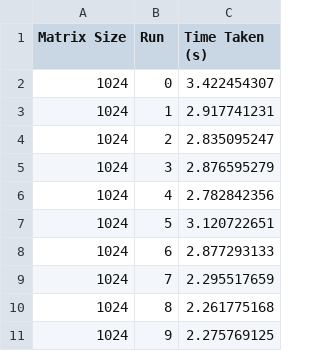
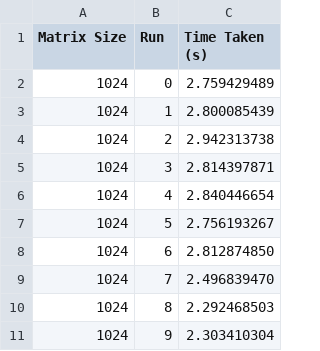
Before and after one commit to PedroRubinstein/DGEMM, a CSV file: C/DGEMM_basic_O0/results_c_1024.csv, drawn as a sheet.

Commit message:
All basic DGEMM results, added.

```diff
--- a/C/DGEMM_basic_O0/results_c_1024.csv
+++ b/C/DGEMM_basic_O0/results_c_1024.csv
@@ -1,11 +1,11 @@
 Matrix Size,Run,Time Taken (s)
-1024,0,3.422454307
-1024,1,2.917741231
-1024,2,2.835095247
-1024,3,2.876595279
-1024,4,2.782842356
-1024,5,3.120722651
-1024,6,2.877293133
-1024,7,2.295517659
-1024,8,2.261775168
-1024,9,2.275769125
+1024,0,2.759429489
+1024,1,2.800085439
+1024,2,2.942313738
+1024,3,2.814397871
+1024,4,2.840446654
+1024,5,2.756193267
+1024,6,2.812874850
+1024,7,2.496839470
+1024,8,2.292468503
+1024,9,2.303410304
```
Also changed, not shown: C/DGEMM_basic_O0/results_c_128.csv, C/DGEMM_basic_O0/results_c_16.csv, 50 other files.
